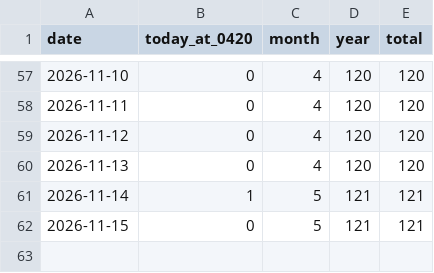
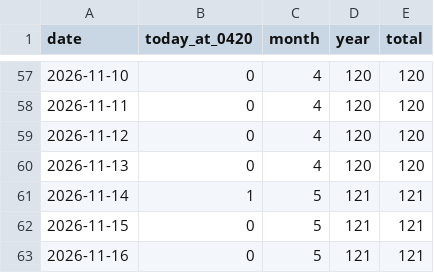
Before and after one commit to 5-Jihwan/aidpage, a CSV file: data/stats/visits.csv, drawn as a sheet; only a part is shown, gaps mark what is left out; the diff names each change by its address in the sheet, - before the commit and + after, or states it on an @@ line.

Commit message:
ref: law+stats 2026-11-15

```diff
--- a/data/stats/visits.csv
+++ b/data/stats/visits.csv
+row 63: 2026-11-16 | 0 | 5 | 121 | 121
```
Also changed, not shown: 20 other files.
